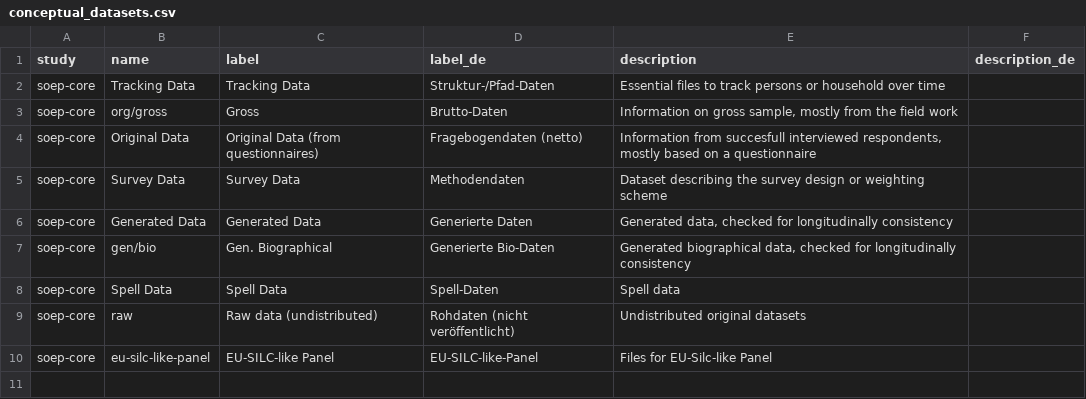
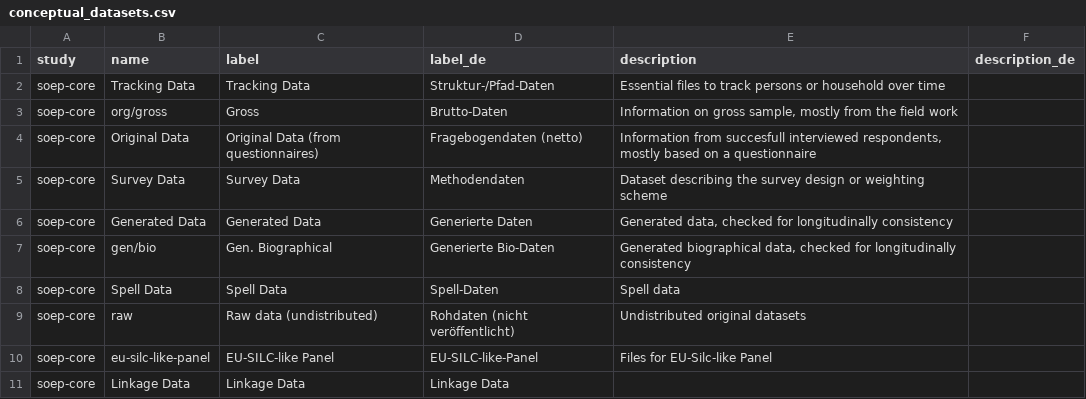
Before and after one commit to paneldata/soep-core, a CSV file: metadata/conceptual_datasets.csv, drawn as a sheet; the diff names each change by its address in the sheet, - before the commit and + after, or states it on an @@ line.

Commit message:
introduce Linking Type

```diff
--- a/metadata/conceptual_datasets.csv
+++ b/metadata/conceptual_datasets.csv
+row 11: soep-core | Linkage Data | Linkage Data | Linkage Data
```
